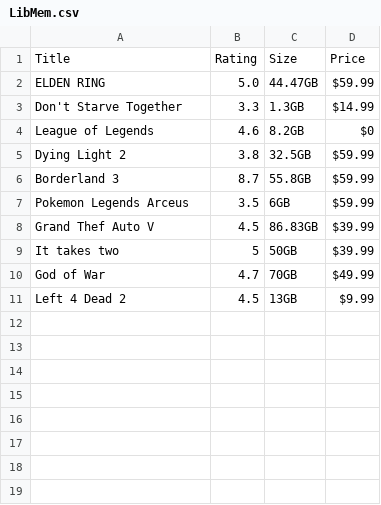
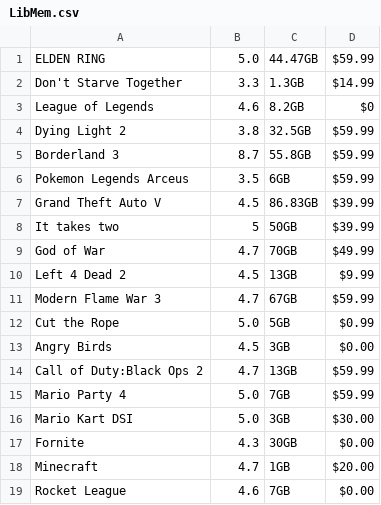
Before and after one commit to FOOincognita/Fast-Game-Library, a CSV file: LibMem.csv, drawn as a sheet.

Commit message:
Games added to LibMem.csv

```diff
--- a/LibMem.csv
+++ b/LibMem.csv
@@ -1,2 +1 @@
-Title, Rating, Size, Price
 ELDEN RING, 5.0, 44.47GB, $59.99
@@ -7,3 +6,3 @@ Borderland 3, 8.7, 55.8GB, $59.99
 Pokemon Legends Arceus, 3.5, 6GB, $59.99
-Grand Thef Auto V, 4.5, 86.83GB, $39.99
+Grand Theft Auto V, 4.5, 86.83GB, $39.99
 It takes two, 5, 50GB, $39.99
@@ -11 +10,10 @@ God of War, 4.7, 70GB, $49.99
 Left 4 Dead 2, 4.5, 13GB, $9.99
+Modern Flame War 3,4.7,67GB,$59.99
+Cut the Rope,5.0,5GB,$0.99
+Angry Birds,4.5,3GB,$0.00
+Call of Duty:Black Ops 2,4.7,13GB,$59.99
+Mario Party 4,5.0,7GB,$59.99
+Mario Kart DSI,5.0,3GB,$30.00
+Fornite,4.3,30GB,$0.00
+Minecraft,4.7,1GB,$20.00
+Rocket League,4.6,7GB,$0.00
```
